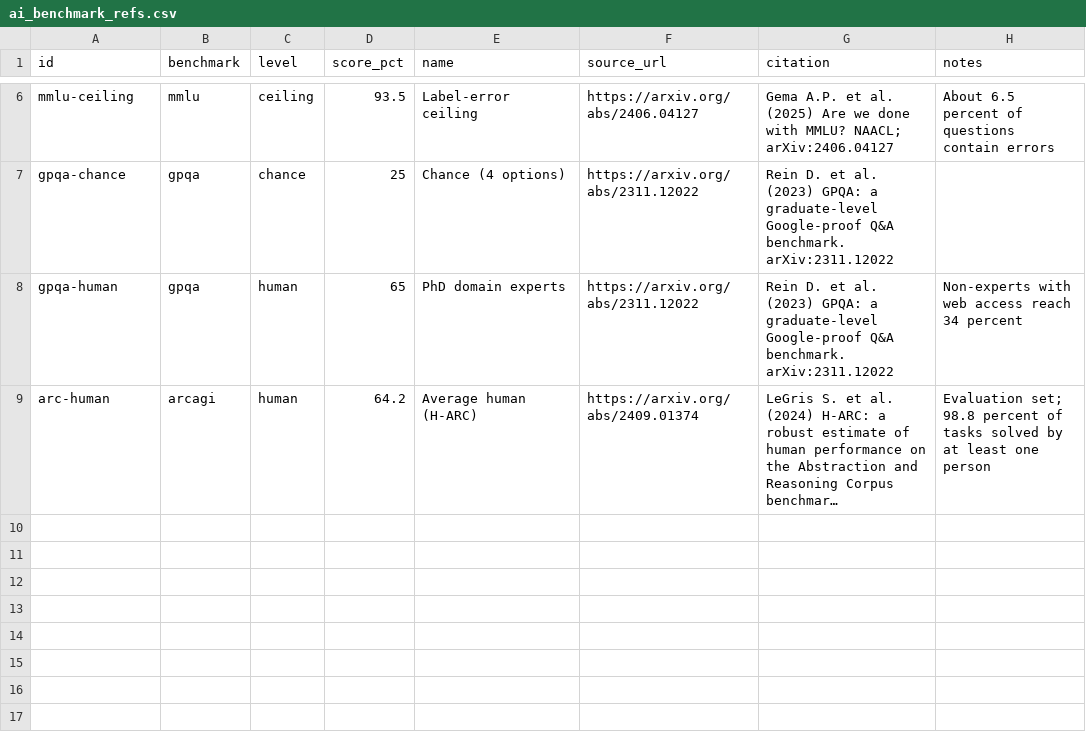
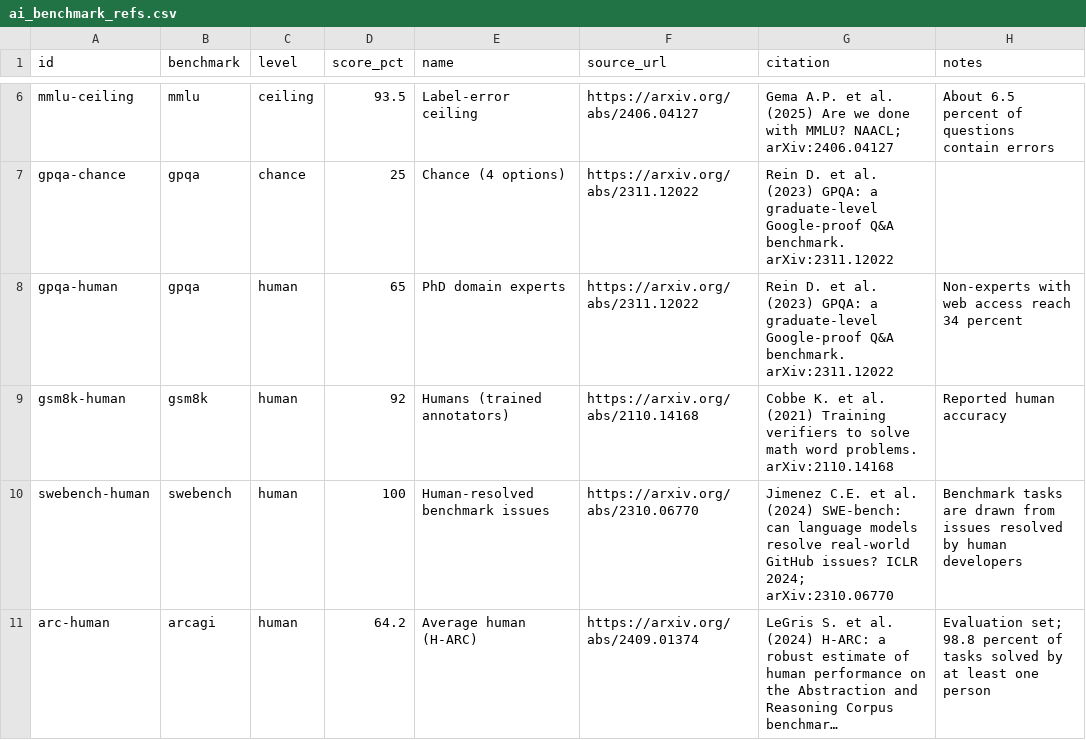
Before and after one commit to QuantumNovice/awesome-universal-limits, a CSV file: data/ai_benchmark_refs.csv, drawn as a sheet; only a part is shown, gaps mark what is left out; long unchanged cells end in …; the diff names each change by its address in the sheet, - before the commit and + after, or states it on an @@ line.

```diff
--- a/data/ai_benchmark_refs.csv
+++ b/data/ai_benchmark_refs.csv
+row 9: gsm8k-human | gsm8k | human | 92 | Humans (trained annotators) | https://arxiv.org/abs/2110.14168 | Cobbe K. et al. (2021) Training verifiers to solve math word problems. arXiv:2110.14168 | Reported human accuracy
+row 10: swebench-human | swebench | human | 100 | Human-resolved benchmark issues | https://arxiv.org/abs/2310.06770 | Jimenez C.E. et al. (2024) SWE-bench: can language models resolve real-world GitHub issues? ICLR 2024; arXiv:2310.06770 | Benchmark tasks are drawn from issues resolved by human developers
```
